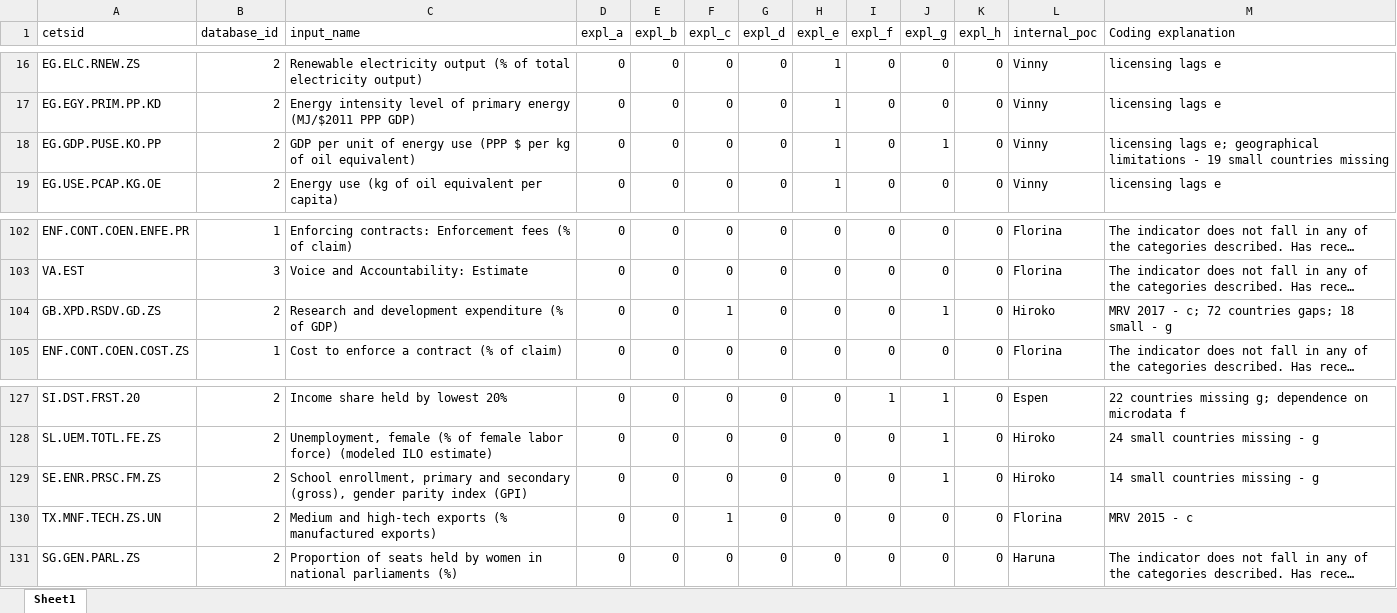
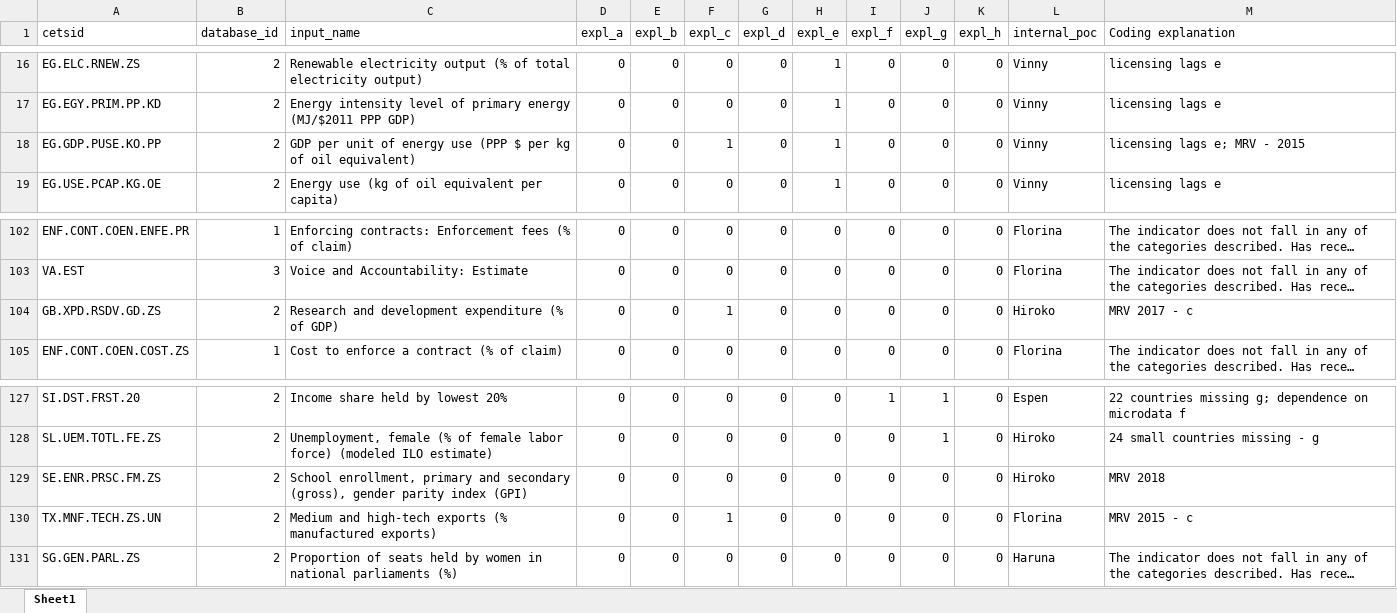
Before and after one commit to worldbank/ESG_gaps_research, an Excel workbook: data/coding explanations_AI.xlsx, sheet Sheet1, drawn as a sheet; only a part is shown, gaps mark what is left out; long unchanged cells end in …; values as stored, in another font and other column widths than the file's, no borders; the diff covers the shown part only; the diff names each change by its address in the sheet, - before the commit and + after, or states it on an @@ line.

Commit message:
Corrected code for g expl & the arguments for the code in the separate excel file
I corrected the code for g explanation according to TIm's feedback

```diff
--- a/data/coding explanations_AI.xlsx (sheet Sheet1)
+++ b/data/coding explanations_AI.xlsx (sheet Sheet1)
-F18 (expl_c): 0
+F18 (expl_c): 1
-J18 (expl_g): 1
+J18 (expl_g): 0
-M18 (Coding explanation): …lags e; geographical limitations - 19 small countries missing
+M18 (Coding explanation): …lags e; MRV - 2015
-J104 (expl_g): 1
+J104 (expl_g): 0
-M104 (Coding explanation): MRV 2017 - c; 72 countries gaps; 18 small - g
+M104 (Coding explanation): MRV 2017 - c
-J129 (expl_g): 1
+J129 (expl_g): 0
-M129 (Coding explanation): 14 small countries missing - g
+M129 (Coding explanation): MRV 2018
```
Also changed, not shown: 24 edited cells elsewhere in this sheet, 1 other file.
